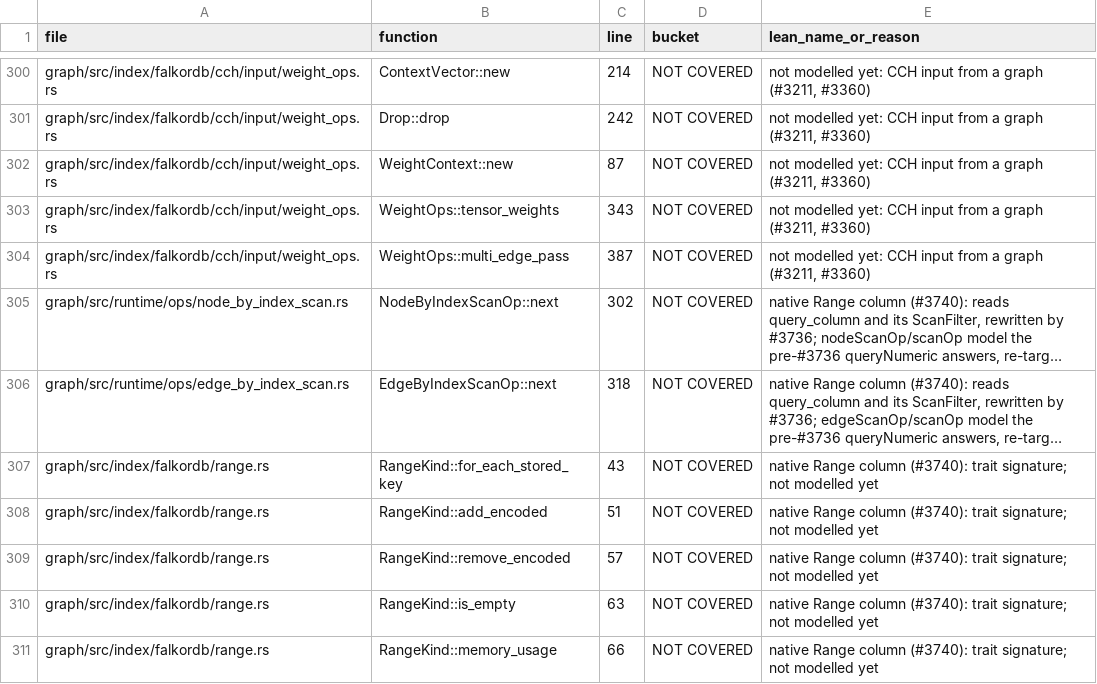
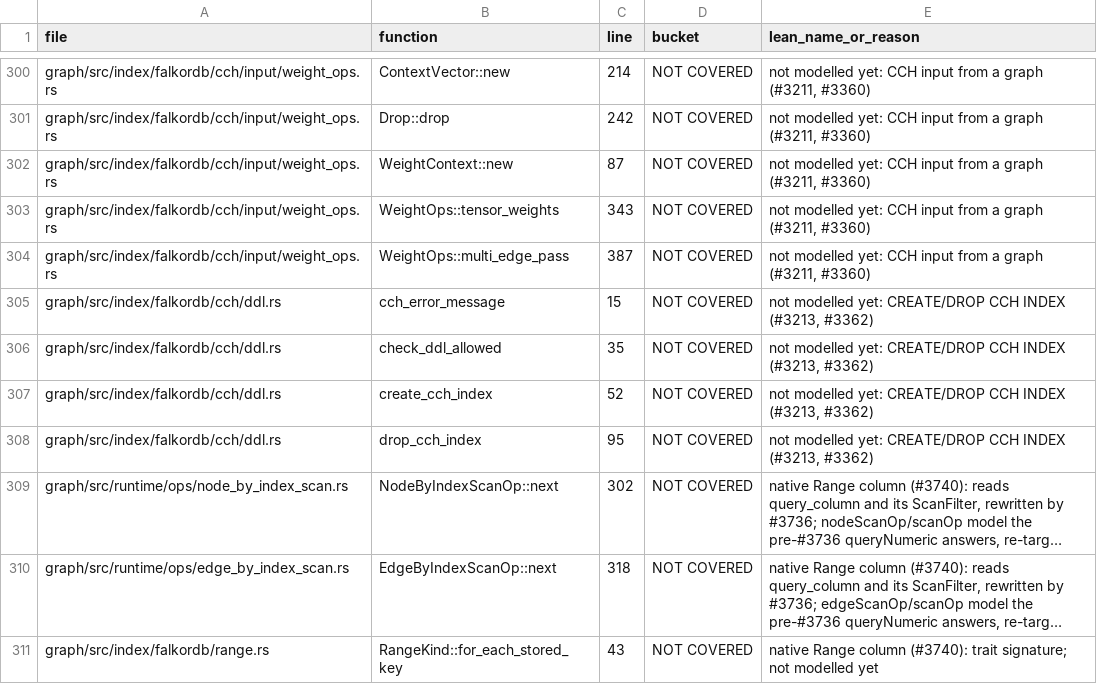
Before and after one commit to FalkorDB/FalkorDB, a TSV file: proofs/native_index/COVERAGE.tsv, drawn as a sheet; only a part is shown, gaps mark what is left out; the shorter side is filled out with more unchanged rows; long unchanged cells end in …; the diff names each change by its address in the sheet, - before the commit and + after, or states it on an @@ line.

```diff
--- a/proofs/native_index/COVERAGE.tsv
+++ b/proofs/native_index/COVERAGE.tsv
+row 305: graph/src/index/falkordb/cch/ddl.rs | cch_error_message | 15 | NOT COVERED | not modelled yet: CREATE/DROP CCH INDEX (#3213, #3362)
+row 306: graph/src/index/falkordb/cch/ddl.rs | check_ddl_allowed | 35 | NOT COVERED | not modelled yet: CREATE/DROP CCH INDEX (#3213, #3362)
+row 307: graph/src/index/falkordb/cch/ddl.rs | create_cch_index | 52 | NOT COVERED | not modelled yet: CREATE/DROP CCH INDEX (#3213, #3362)
+row 308: graph/src/index/falkordb/cch/ddl.rs | drop_cch_index | 95 | NOT COVERED | not modelled yet: CREATE/DROP CCH INDEX (#3213, #3362)
```
Also changed, not shown: proofs/binder/COVERAGE.tsv, proofs/lexer/COVERAGE.tsv, 8 other files.
